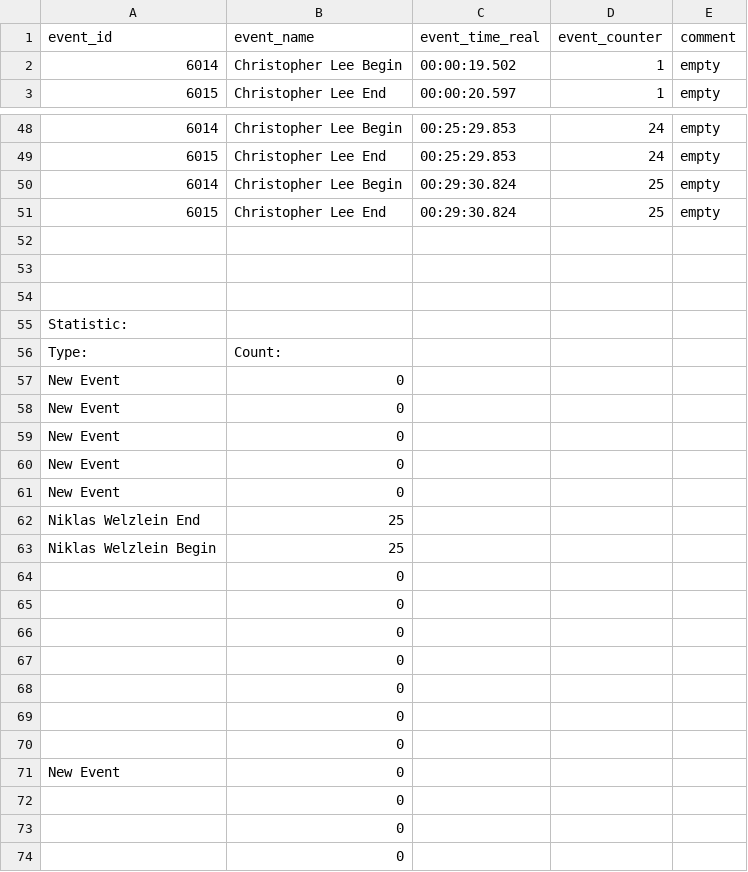
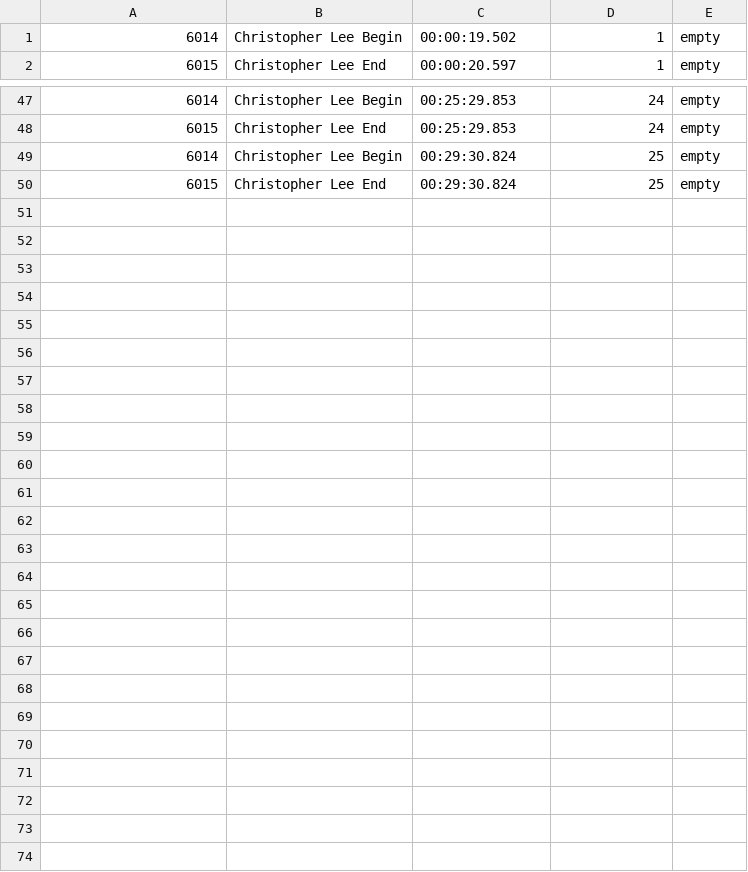
Before and after one commit to marcobacis/mw_parallel_programming, a CSV file: data/referee-events/ball_possession/2ndHalf/Christopher_Lee.csv, drawn as a sheet; only a part is shown, gaps mark what is left out.

Commit message:
Cleaned possession results files, in order to use them for comparison

```diff
--- a/data/referee-events/ball_possession/2ndHalf/Christopher_Lee.csv
+++ b/data/referee-events/ball_possession/2ndHalf/Christopher_Lee.csv
@@ -1,2 +1 @@
-event_id;event_name;event_time_real;event_counter;comment
 6014;Christopher Lee Begin;00:00:19.502;1;empty
@@ -51,24 +50 @@ event_id;event_name;event_time_real;event_counter;comment
 6015;Christopher Lee End;00:29:30.824;25;empty
-;;;;
-;;;;
-;;;;
-Statistic:;;;;
-Type:;Count:;;;
-New Event;0;;;
-New Event;0;;;
-New Event;0;;;
-New Event;0;;;
-New Event;0;;;
-Niklas Welzlein End;25;;;
-Niklas Welzlein Begin;25;;;
-;0;;;
-;0;;;
-;0;;;
-;0;;;
-;0;;;
-;0;;;
-;0;;;
-New Event;0;;;
-;0;;;
-;0;;;
-;0;;;
```
Also changed, not shown: data/referee-events/ball_possession/1stHalf/Dennis_Dotterweich.csv, data/referee-events/ball_possession/1stHalf/Sandro_Schneider.csv, 30 other files.
